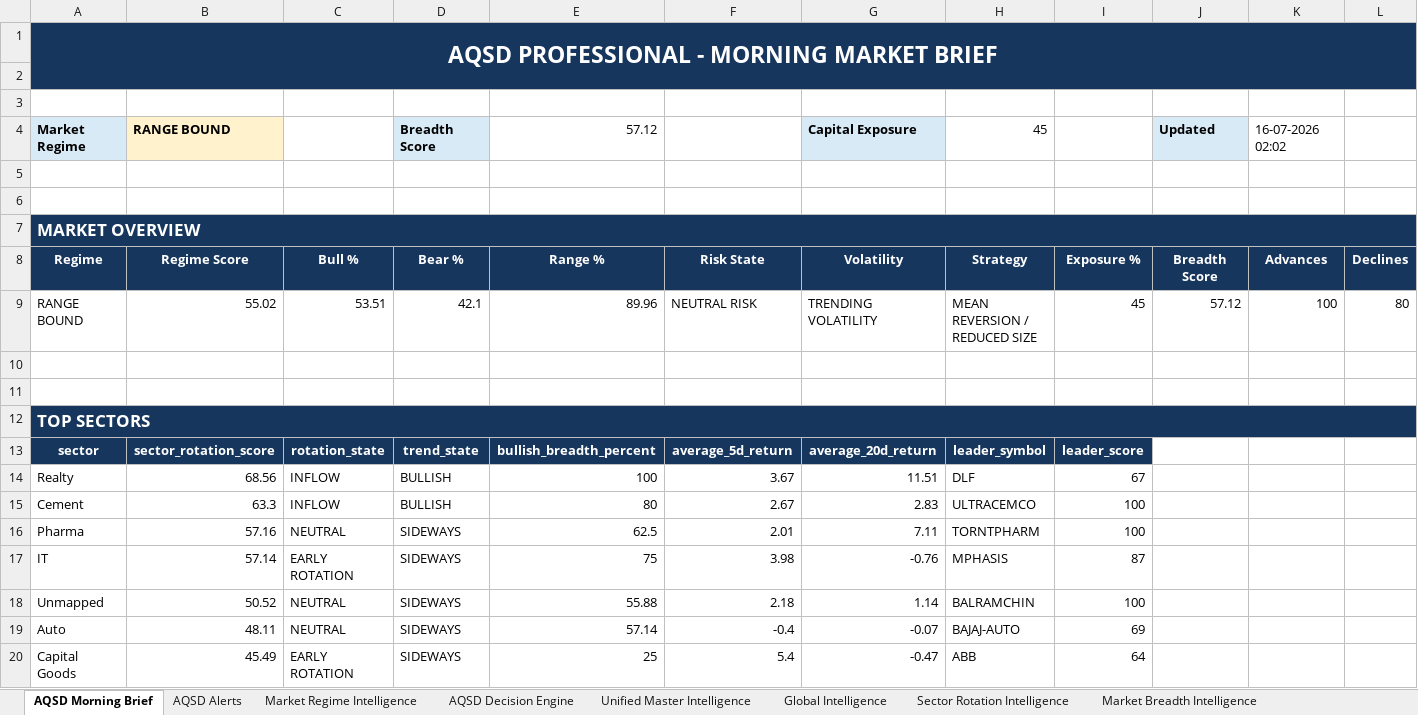
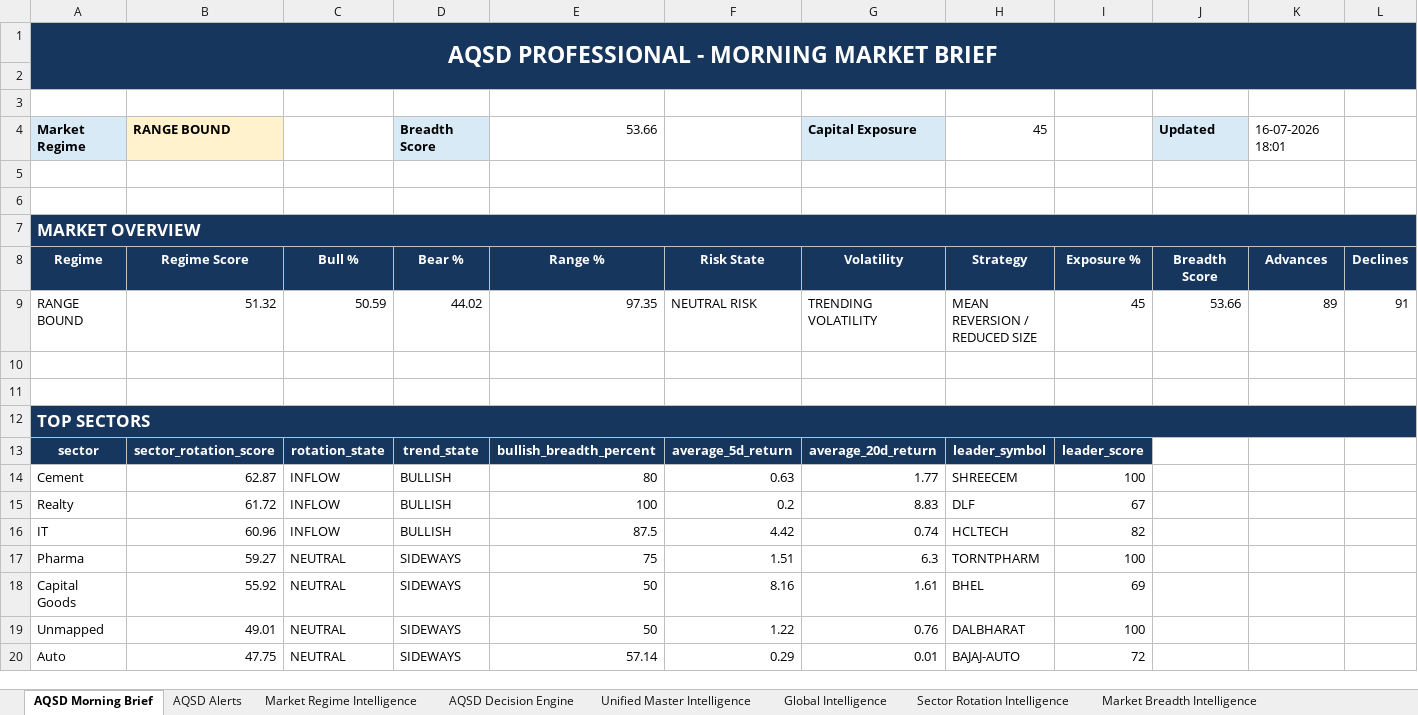
Before and after one commit to megha29875-ship-it/AQSD, an Excel workbook: Output/Dashboard.xlsx, sheet AQSD Morning Brief, drawn as a sheet; only a part is shown; values as stored, in another font and other column widths than the file's, no borders; removed rows and columns are numbered as before the commit, all else as after; rows hold the shown columns only; the diff covers the shown part only; the diff names each change by its address in the sheet, - before the commit and + after, or states it on an @@ line.

```diff
--- a/Output/Dashboard.xlsx (sheet AQSD Morning Brief)
+++ b/Output/Dashboard.xlsx (sheet AQSD Morning Brief)
-E4 (Range %): 57.12
+E4 (Range %): 53.66
-K4 (Advances): 16-07-2026 02:02
+K4 (Advances): 16-07-2026 18:01
-B9 (Regime Score): 55.02
+B9 (Regime Score): 51.32
-C9 (Bull %): 53.51
+C9 (Bull %): 50.59
-D9 (Bear %): 42.1
+D9 (Bear %): 44.02
-E9 (Range %): 89.96
+E9 (Range %): 97.35
-J9 (Breadth Score): 57.12
+J9 (Breadth Score): 53.66
-K9 (Advances): 100
+K9 (Advances): 89
-L9 (Declines): 80
+L9 (Declines): 91
+row 14: Cement | 62.87 | INFLOW | BULLISH | 80 | 0.63 | 1.77 | SHREECEM | 100
-B15 (Regime Score): 68.56
+B15 (Regime Score): 61.72
-F15 (Risk State): 3.67
+F15 (Risk State): 0.2
-G15 (Volatility): 11.51
+G15 (Volatility): 8.83
-row 15: Cement | 63.3 | INFLOW | BULLISH | 80 | 2.67 | 2.83 | ULTRACEMCO | 100
+row 16: IT | 60.96 | INFLOW | BULLISH | 87.5 | 4.42 | 0.74 | HCLTECH | 82
-B17 (Regime Score): 57.16
+B17 (Regime Score): 59.27
-E17 (Range %): 62.5
+E17 (Range %): 75
-F17 (Risk State): 2.01
+F17 (Risk State): 1.51
-G17 (Volatility): 7.11
+G17 (Volatility): 6.3
-row 17: IT | 57.14 | EARLY ROTATION | SIDEWAYS | 75 | 3.98 | -0.76 | MPHASIS | 87
+row 18: Capital Goods | 55.92 | NEUTRAL | SIDEWAYS | 50 | 8.16 | 1.61 | BHEL | 69
-B19 (Regime Score): 50.52
+B19 (Regime Score): 49.01
-E19 (Range %): 55.88
+E19 (Range %): 50
-F19 (Risk State): 2.18
+F19 (Risk State): 1.22
-G19 (Volatility): 1.14
+G19 (Volatility): 0.76
-H19 (Strategy): BALRAMCHIN
+H19 (Strategy): DALBHARAT
-B20 (Regime Score): 48.11
+B20 (Regime Score): 47.75
-F20 (Risk State): -0.4
+F20 (Risk State): 0.29
-G20 (Volatility): -0.07
+G20 (Volatility): 0.01
-I20 (Exposure %): 69
+I20 (Exposure %): 72
-row 20: Capital Goods | 45.49 | EARLY ROTATION | SIDEWAYS | 25 | 5.4 | -0.47 | ABB | 64
```
Also changed, not shown: 27 added rows, 27 removed rows and 115 edited cells elsewhere in this sheet, sheet AQSD Alerts, sheet Price Structure Intelligence, sheet Unified Master Intelligence, sheet AQSD Decision Engine, sheet Market Breadth Intelligence, sheet Sector Rotation Intelligence, 2 more sheets, 2 other files.
